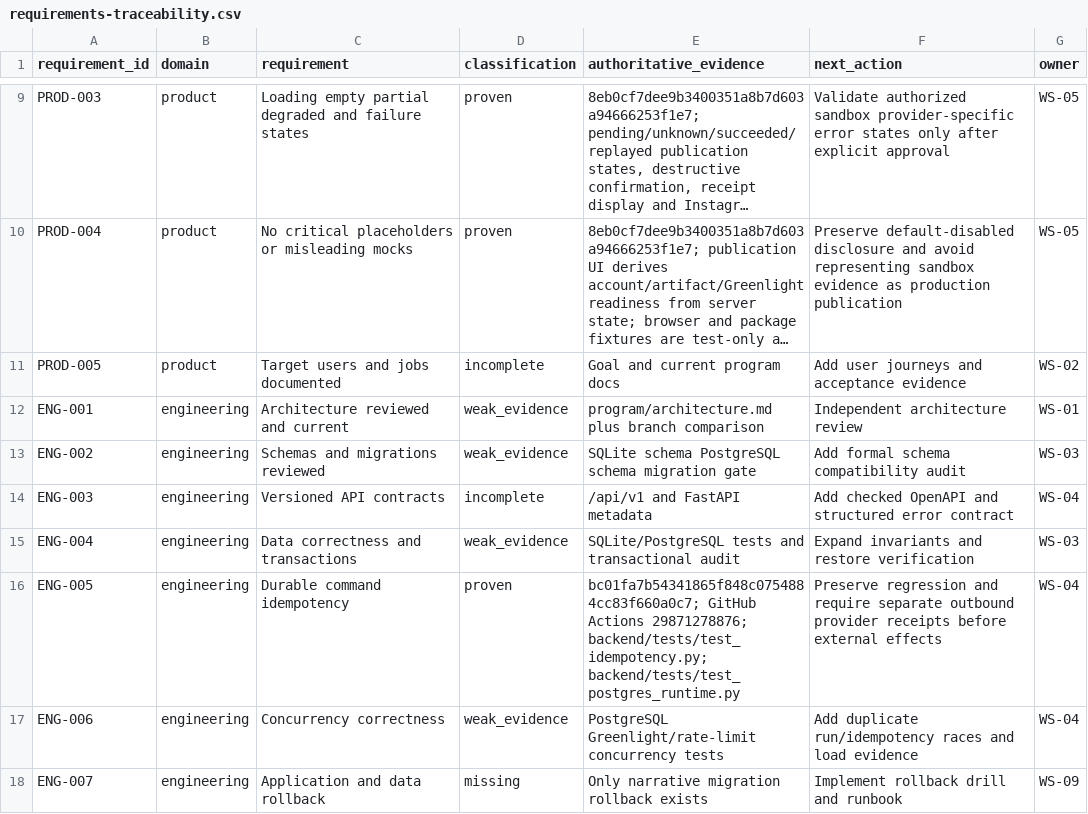
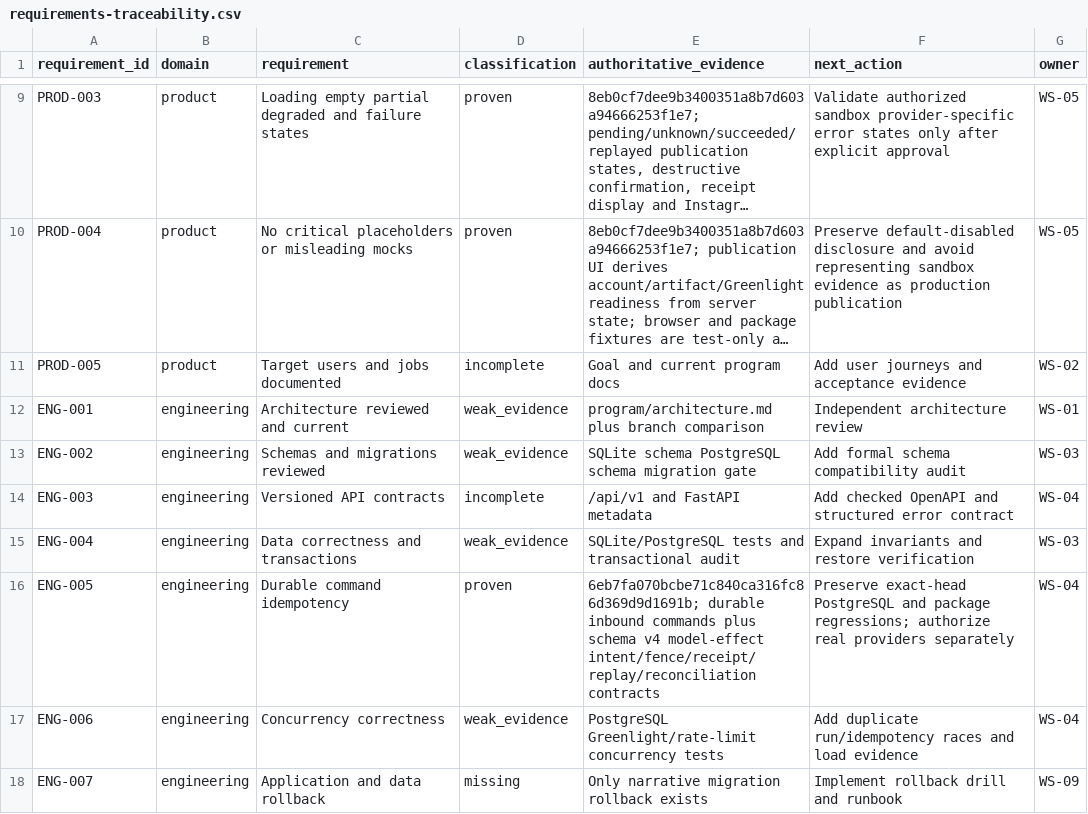
Before and after one commit to BernydotJar/AI-Native-Content-Agency-SaaS, a CSV file: program/requirements-traceability.csv, drawn as a sheet; only a part is shown, gaps mark what is left out; long unchanged cells end in …; the diff covers the shown part only.

```diff
--- a/program/requirements-traceability.csv
+++ b/program/requirements-traceability.csv
@@ -15,3 +15,3 @@ ENG-003,engineering,Versioned API contracts,incomplete,/api/v1 and FastAPI metad
 ENG-004,engineering,Data correctness and transactions,weak_evidence,SQLite/PostgreSQL tests and transactional audit,Expand invariants and restore verification,WS-03
-ENG-005,engineering,Durable command idempotency,proven,bc01fa7b54341865f848c0754884cc83f660a0c7; GitHub Actions 29871278876; backend/tests/test_idempotency.py; backend/tests/test_postgres_runtime.py,Preserve regression and require separate outbound provider receipts before external effects,WS-04
+ENG-005,engineering,Durable command idempotency,proven,6eb7fa070bcbe71c840ca316fc86d369d9d1691b; durable inbound commands plus schema v4 model-effect intent/fence/receipt/replay/reconciliation contracts,Preserve exact-head PostgreSQL and package regressions; authorize real providers separately,WS-04
 ENG-006,engineering,Concurrency correctness,weak_evidence,PostgreSQL Greenlight/rate-limit concurrency tests,Add duplicate run/idempotency races and load evidence,WS-04
```
Also changed, not shown: 3 edited cells elsewhere in this file, 11 other files.
